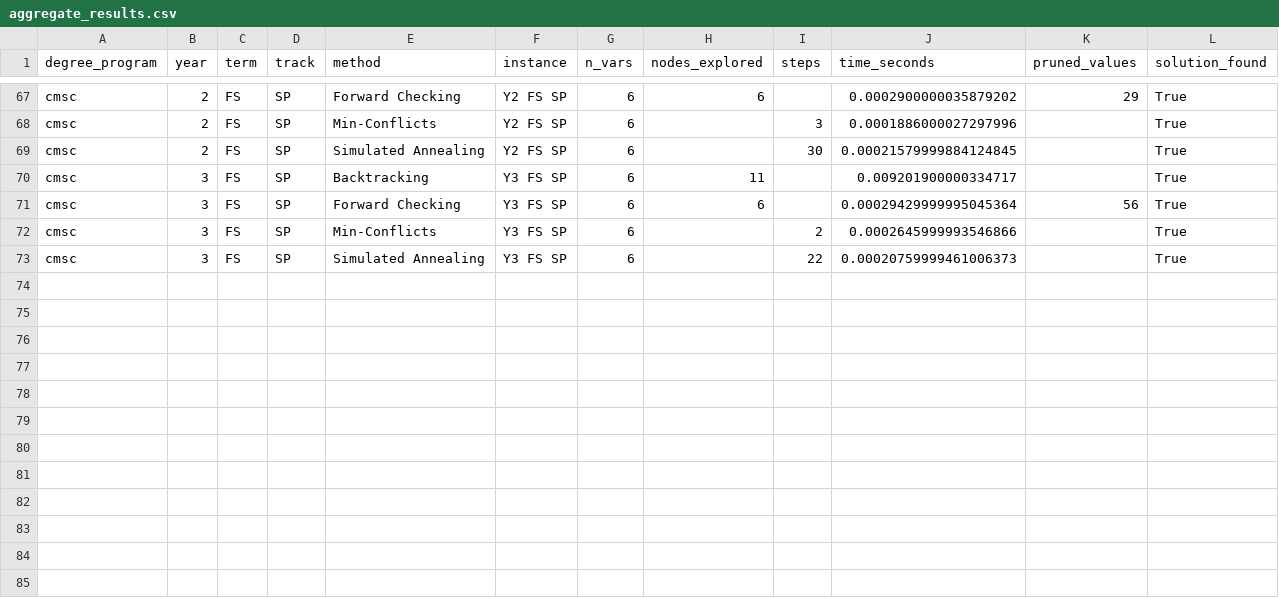
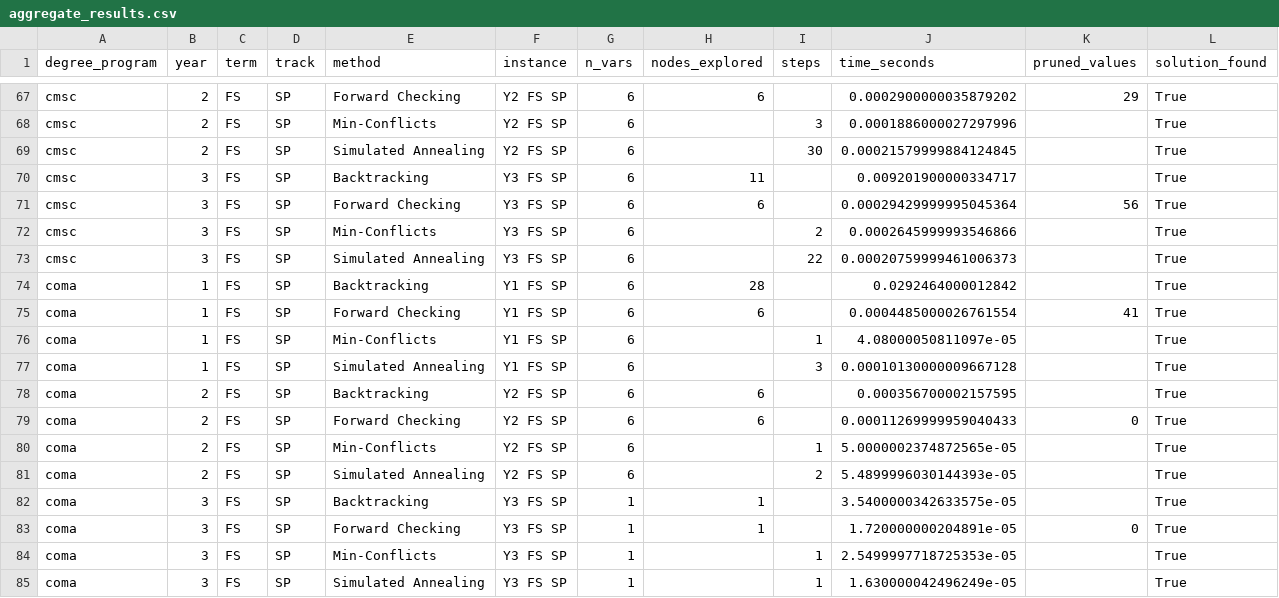
Before and after one commit to euhallare/uaamVON_sa_Physci, a CSV file: data/aggregate_results.csv, drawn as a sheet; only a part is shown, gaps mark what is left out; the diff names each change by its address in the sheet, - before the commit and + after, or states it on an @@ line.

Commit message:
chore: updated results of coma

```diff
--- a/data/aggregate_results.csv
+++ b/data/aggregate_results.csv
+row 74: coma | 1 | FS | SP | Backtracking | Y1 FS SP | 6 | 28 |  | 0.0292464000012842 |  | True
+row 75: coma | 1 | FS | SP | Forward Checking | Y1 FS SP | 6 | 6 |  | 0.0004485000026761554 | 41 | True
+row 76: coma | 1 | FS | SP | Min-Conflicts | Y1 FS SP | 6 |  | 1 | 4.08000050811097e-05 |  | True
+row 77: coma | 1 | FS | SP | Simulated Annealing | Y1 FS SP | 6 |  | 3 | 0.00010130000009667128 |  | True
+row 78: coma | 2 | FS | SP | Backtracking | Y2 FS SP | 6 | 6 |  | 0.000356700002157595 |  | True
+row 79: coma | 2 | FS | SP | Forward Checking | Y2 FS SP | 6 | 6 |  | 0.00011269999959040433 | 0 | True
+row 80: coma | 2 | FS | SP | Min-Conflicts | Y2 FS SP | 6 |  | 1 | 5.0000002374872565e-05 |  | True
+row 81: coma | 2 | FS | SP | Simulated Annealing | Y2 FS SP | 6 |  | 2 | 5.4899996030144393e-05 |  | True
+row 82: coma | 3 | FS | SP | Backtracking | Y3 FS SP | 1 | 1 |  | 3.5400000342633575e-05 |  | True
+row 83: coma | 3 | FS | SP | Forward Checking | Y3 FS SP | 1 | 1 |  | 1.720000000204891e-05 | 0 | True
+row 84: coma | 3 | FS | SP | Min-Conflicts | Y3 FS SP | 1 |  | 1 | 2.5499997718725353e-05 |  | True
+row 85: coma | 3 | FS | SP | Simulated Annealing | Y3 FS SP | 1 |  | 1 | 1.630000042496249e-05 |  | True
```
Also changed, not shown: 2 other files.
